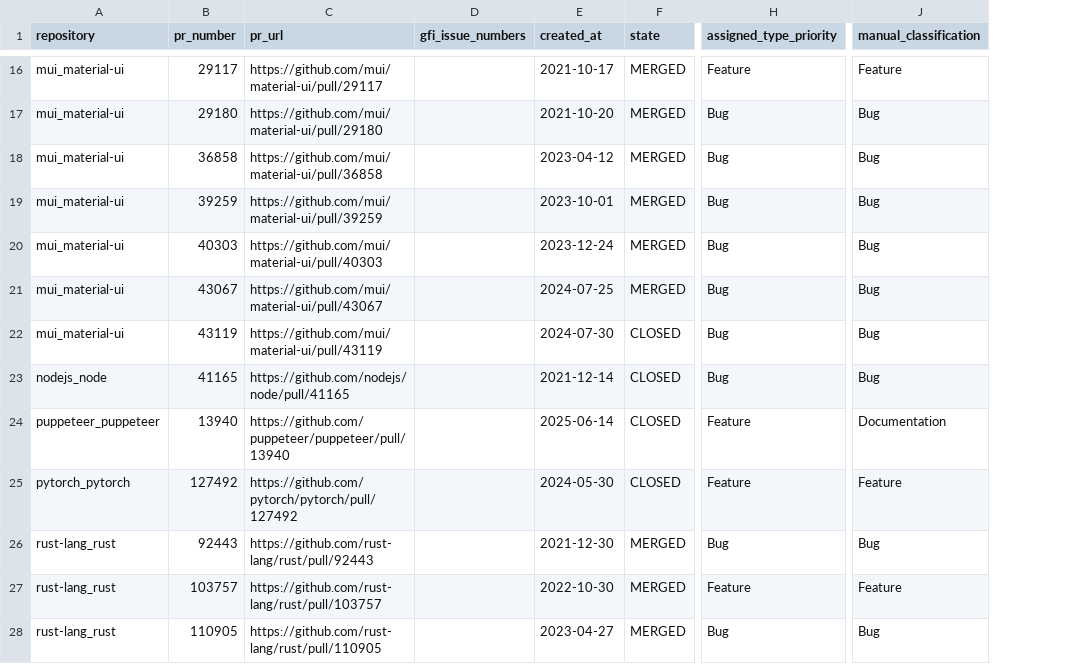
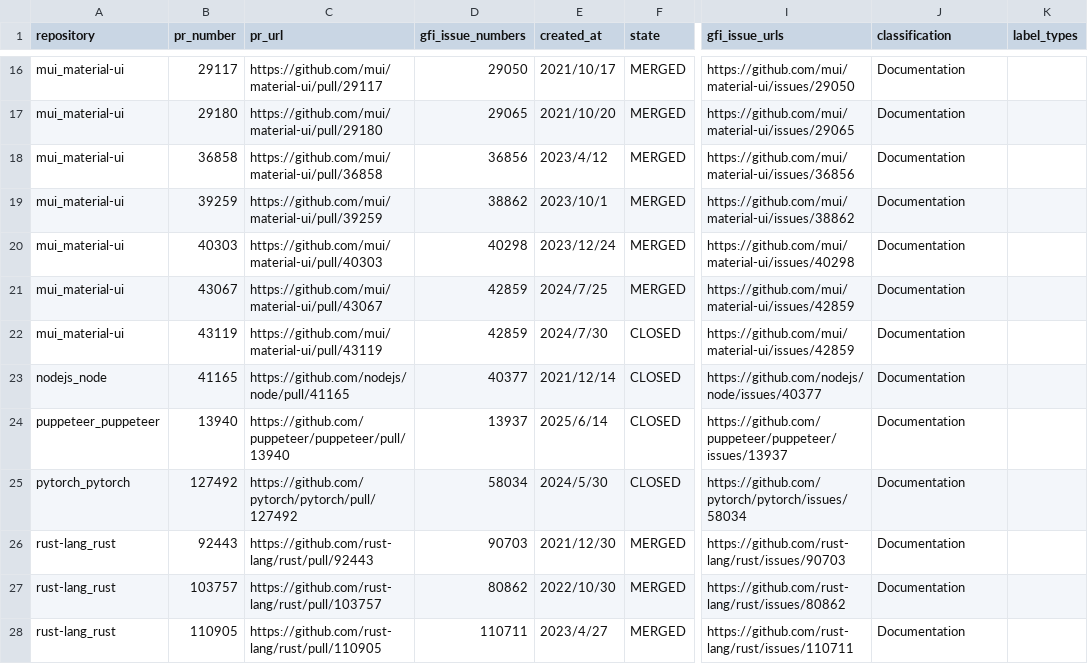
Before and after one commit to hoshikawa2002/oss-newcomer-analysis_EASE, a CSV file: results/rq2/overlapping_task_type_labels.csv, drawn as a sheet; only a part is shown, gaps mark what is left out; removed rows and columns are numbered as before the commit, all else as after; the diff covers the shown part only; the diff names each change by its address in the sheet, - before the commit and + after, or states it on an @@ line.

```diff
--- a/results/rq2/overlapping_task_type_labels.csv
+++ b/results/rq2/overlapping_task_type_labels.csv
-column H (assigned_type_priority), rows 16-28: Feature | Bug | Bug | Bug | Bug | Bug | Bug | Bug | Feature | Feature | Bug | Feature | Bug
+column I (gfi_issue_urls), rows 16-28: https://github.com/mui/material-ui/issues/29050 | https://github.com/mui/material-ui/issues/29065 | https://github.com/mui/material-ui/issues/36856 | https://github.com/mui/material-ui/issues/38862 | https://github.com/mui/material-ui/issues/40298 | https://github.com/mui/material-ui/issues/42859 | https://github.com/mui/material-ui/issues/42859 | https://github.com/nodejs/node/issues/40377 | https://github.com/puppeteer/puppeteer/issues/13937 | https://github.com/pytorch/pytorch/issues/58034 | https://github.com/rust-lang/rust/issues/90703 | https://github.com/rust-lang/rust/issues/80862 | https://github.com/rust-lang/rust/issues/110711
+column K (label_types), empty
-J1: manual_classification
+J1: classification
-D16 (gfi_issue_numbers): (empty)
+D16 (gfi_issue_numbers): 29050
-E16 (created_at): 2021-10-17
+E16 (created_at): 2021/10/17
-J16 (classification): Feature
+J16 (classification): Documentation
-D17 (gfi_issue_numbers): (empty)
+D17 (gfi_issue_numbers): 29065
-E17 (created_at): 2021-10-20
+E17 (created_at): 2021/10/20
-J17:J23 (classification): Bug
+J17:J23 (classification): Documentation
-D18 (gfi_issue_numbers): (empty)
+D18 (gfi_issue_numbers): 36856
-E18 (created_at): 2023-04-12
+E18 (created_at): 2023/4/12
-D19 (gfi_issue_numbers): (empty)
+D19 (gfi_issue_numbers): 38862
-E19 (created_at): 2023-10-01
+E19 (created_at): 2023/10/1
-D20 (gfi_issue_numbers): (empty)
+D20 (gfi_issue_numbers): 40298
-E20 (created_at): 2023-12-24
+E20 (created_at): 2023/12/24
-D21:D22 (gfi_issue_numbers): (empty)
+D21:D22 (gfi_issue_numbers): 42859
-E21 (created_at): 2024-07-25
+E21 (created_at): 2024/7/25
-E22 (created_at): 2024-07-30
+E22 (created_at): 2024/7/30
-D23 (gfi_issue_numbers): (empty)
+D23 (gfi_issue_numbers): 40377
-E23 (created_at): 2021-12-14
+E23 (created_at): 2021/12/14
-D24 (gfi_issue_numbers): (empty)
+D24 (gfi_issue_numbers): 13937
-E24 (created_at): 2025-06-14
+E24 (created_at): 2025/6/14
-D25 (gfi_issue_numbers): (empty)
+D25 (gfi_issue_numbers): 58034
-E25 (created_at): 2024-05-30
+E25 (created_at): 2024/5/30
-J25 (classification): Feature
+J25 (classification): Documentation
-D26 (gfi_issue_numbers): (empty)
+D26 (gfi_issue_numbers): 90703
-E26 (created_at): 2021-12-30
+E26 (created_at): 2021/12/30
-J26 (classification): Bug
+J26 (classification): Documentation
-D27 (gfi_issue_numbers): (empty)
+D27 (gfi_issue_numbers): 80862
-E27 (created_at): 2022-10-30
+E27 (created_at): 2022/10/30
-J27 (classification): Feature
+J27 (classification): Documentation
-D28 (gfi_issue_numbers): (empty)
+D28 (gfi_issue_numbers): 110711
-E28 (created_at): 2023-04-27
+E28 (created_at): 2023/4/27
-J28 (classification): Bug
+J28 (classification): Documentation
```
Also changed, not shown: 83 edited cells elsewhere in this file, 2 other files.
